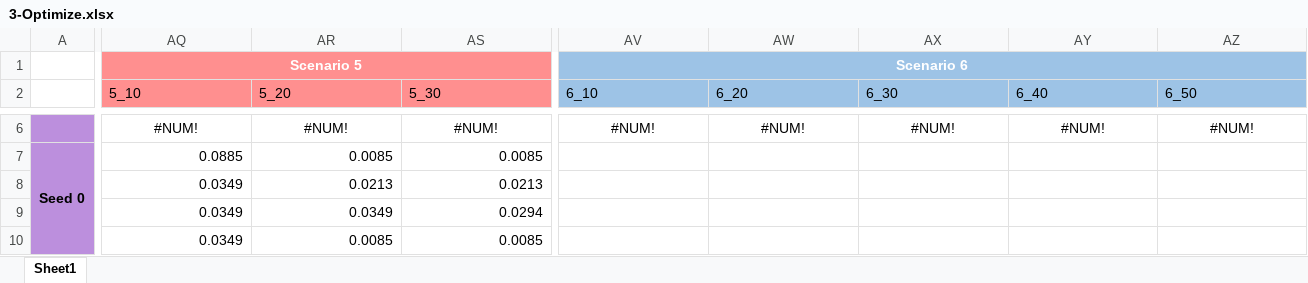
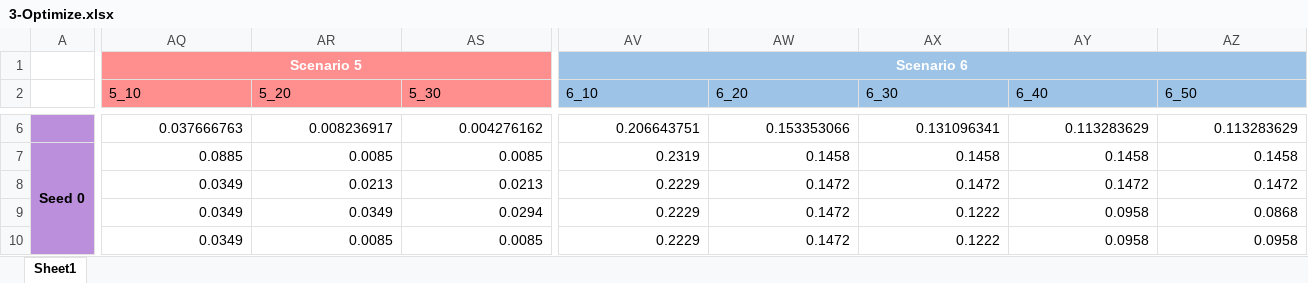
Before and after one commit to zheng-alice/Deep-Subspace-Clustering, an Excel workbook: 3-Optimize.xlsx, sheet Sheet1, drawn as a sheet; only a part is shown, gaps mark what is left out; values as stored, in another font and other column widths than the file's, no borders; charts and pictures and conditional formats and table styles not drawn; the diff covers the shown part only; the diff names each change by its address in the sheet, - before the commit and + after, or states it on an @@ line.

```diff
--- a/3-Optimize.xlsx (sheet Sheet1)
+++ b/3-Optimize.xlsx (sheet Sheet1)
-AQ6:AZ6 alignment: center
+AQ6:AZ6 alignment: right
-AQ6 (5_10): #NUM!
+AQ6 (5_10): 0.037666763
-AR6 (5_20): #NUM!
+AR6 (5_20): 0.008236917
-AS6 (5_30): #NUM!
+AS6 (5_30): 0.004276162
-AV6 (6_10): #NUM!
+AV6 (6_10): 0.206643751
-AW6 (6_20): #NUM!
+AW6 (6_20): 0.153353066
-AX6 (6_30): #NUM!
+AX6 (6_30): 0.131096341
-AY6 (6_40): #NUM!
+AY6 (6_40): 0.113283629
-AZ6 (6_50): #NUM!
+AZ6 (6_50): 0.113283629
-AV7 (6_10): (empty)
+AV7 (6_10): 0.2319
-AW7 (6_20): (empty)
+AW7 (6_20): 0.1458
-AX7 (6_30): (empty)
+AX7 (6_30): 0.1458
-AY7 (6_40): (empty)
+AY7 (6_40): 0.1458
-AZ7 (6_50): (empty)
+AZ7 (6_50): 0.1458
-AV8:AV10 (6_10): (empty)
+AV8:AV10 (6_10): 0.2229
-AW8:AW10 (6_20): (empty)
+AW8:AW10 (6_20): 0.1472
-AX8 (6_30): (empty)
+AX8 (6_30): 0.1472
-AY8 (6_40): (empty)
+AY8 (6_40): 0.1472
-AZ8 (6_50): (empty)
+AZ8 (6_50): 0.1472
-AX9:AX10 (6_30): (empty)
+AX9:AX10 (6_30): 0.1222
-AY9:AY10 (6_40): (empty)
+AY9:AY10 (6_40): 0.0958
-AZ9 (6_50): (empty)
+AZ9 (6_50): 0.0868
-AZ10 (6_50): (empty)
+AZ10 (6_50): 0.0958
```
Also changed, not shown: 455 edited cells and cell formats elsewhere in this sheet, 2 other files.
